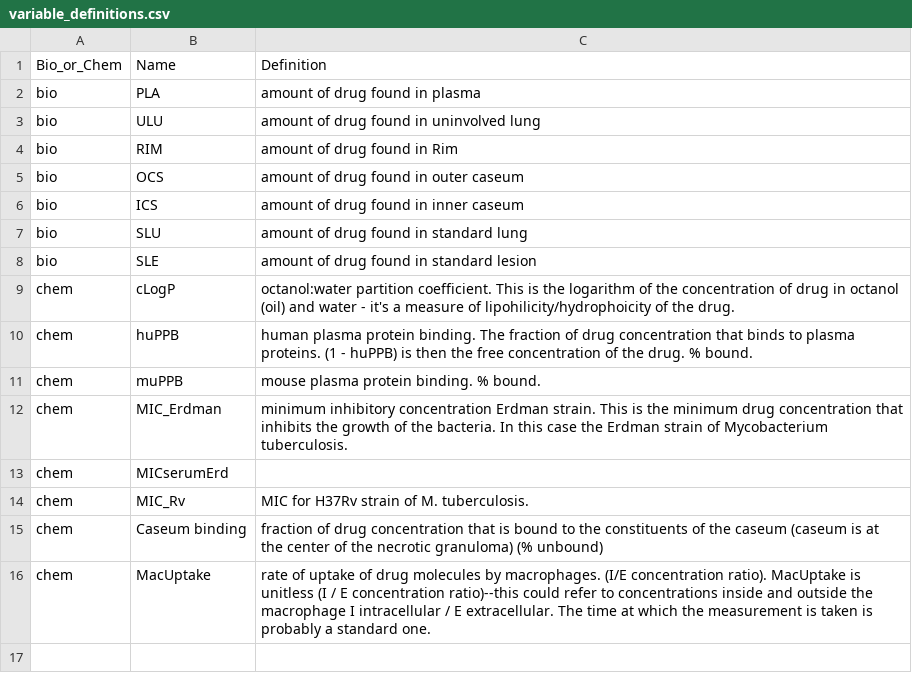
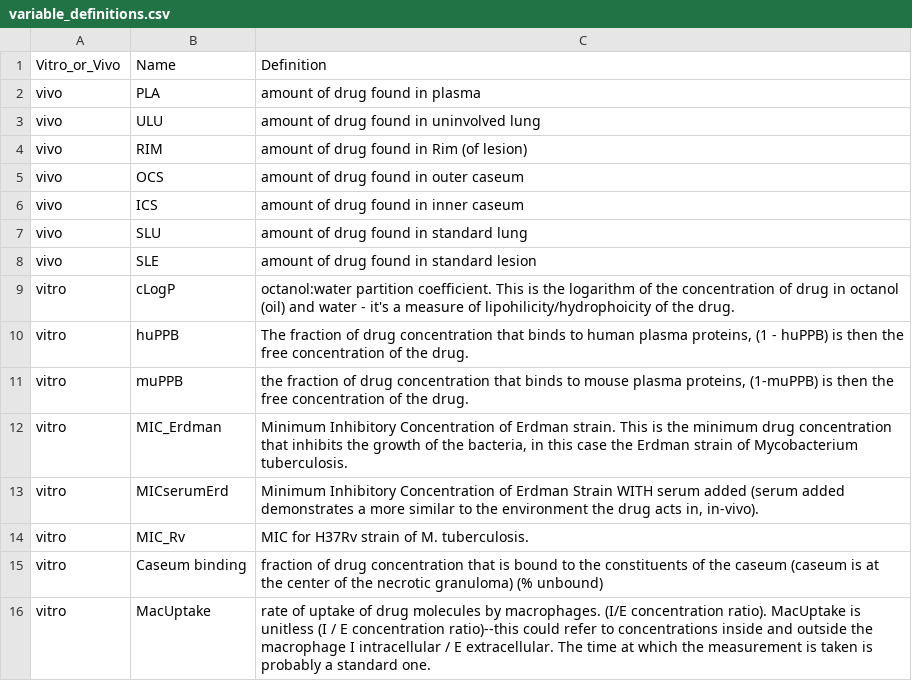
Before and after one commit to leskia29/group_2, a CSV file: writing/variable_definitions.csv, drawn as a sheet.

Commit message:
updated definitions

```diff
--- a/writing/variable_definitions.csv
+++ b/writing/variable_definitions.csv
@@ -1,16 +1,16 @@
-Bio_or_Chem,Name,Definition
-bio,PLA,amount of drug found in plasma
-bio,ULU,amount of drug found in uninvolved lung
-bio,RIM,amount of drug found in Rim
-bio,OCS,amount of drug found in outer caseum
-bio,ICS,amount of drug found in inner caseum
-bio,SLU,amount of drug found in standard lung
-bio,SLE,amount of drug found in standard lesion
-chem,cLogP,octanol:water partition coefficient. This is the logarithm of the concentration of drug in octanol (oil) and water - it's a measure of lipohilicity/hydrophoicity of the drug.
-chem,huPPB,human plasma protein binding. The fraction of drug concentration that binds to plasma proteins. (1 - huPPB) is then the free concentration of the drug. % bound.
-chem,muPPB,mouse plasma protein binding. % bound.
-chem,MIC_Erdman,minimum inhibitory concentration Erdman strain. This is the minimum drug concentration that inhibits the growth of the bacteria. In this case the Erdman strain of Mycobacterium tuberculosis.
-chem,MICserumErd,
-chem,MIC_Rv,MIC for H37Rv strain of M. tuberculosis.
-chem,Caseum binding ,fraction of drug concentration that is bound to the constituents of the caseum (caseum is at the center of the necrotic granuloma) (% unbound)
-chem,MacUptake ,rate of uptake of drug molecules by macrophages. (I/E concentration ratio). MacUptake is unitless (I / E concentration ratio)--this could refer to concentrations inside and outside the macrophage I intracellular / E extracellular. The time at which the measurement is taken is probably a standard one.
+Vitro_or_Vivo,Name,Definition
+vivo,PLA,amount of drug found in plasma
+vivo,ULU,amount of drug found in uninvolved lung
+vivo,RIM,amount of drug found in Rim (of lesion)
+vivo,OCS,amount of drug found in outer caseum
+vivo,ICS,amount of drug found in inner caseum
+vivo,SLU,amount of drug found in standard lung
+vivo,SLE,amount of drug found in standard lesion
+vitro,cLogP,octanol:water partition coefficient. This is the logarithm of the concentration of drug in octanol (oil) and water - it's a measure of lipohilicity/hydrophoicity of the drug.
+vitro,huPPB,"The fraction of drug concentration that binds to human plasma proteins, (1 - huPPB) is then the free concentration of the drug. "
+vitro,muPPB,"the fraction of drug concentration that binds to mouse plasma proteins, (1-muPPB) is then the free concentration of the drug. "
+vitro,MIC_Erdman,"Minimum Inhibitory Concentration of Erdman strain. This is the minimum drug concentration that inhibits the growth of the bacteria, in this case the Erdman strain of Mycobacterium tuberculosis. "
+vitro,MICserumErd,"Minimum Inhibitory Concentration of Erdman Strain WITH serum added (serum added demonstrates a more similar to the environment the drug acts in, in-vivo). "
+vitro,MIC_Rv,MIC for H37Rv strain of M. tuberculosis.
+vitro,Caseum binding ,fraction of drug concentration that is bound to the constituents of the caseum (caseum is at the center of the necrotic granuloma) (% unbound)
+vitro,MacUptake ,rate of uptake of drug molecules by macrophages. (I/E concentration ratio). MacUptake is unitless (I / E concentration ratio)--this could refer to concentrations inside and outside the macrophage I intracellular / E extracellular. The time at which the measurement is taken is probably a standard one.
```
